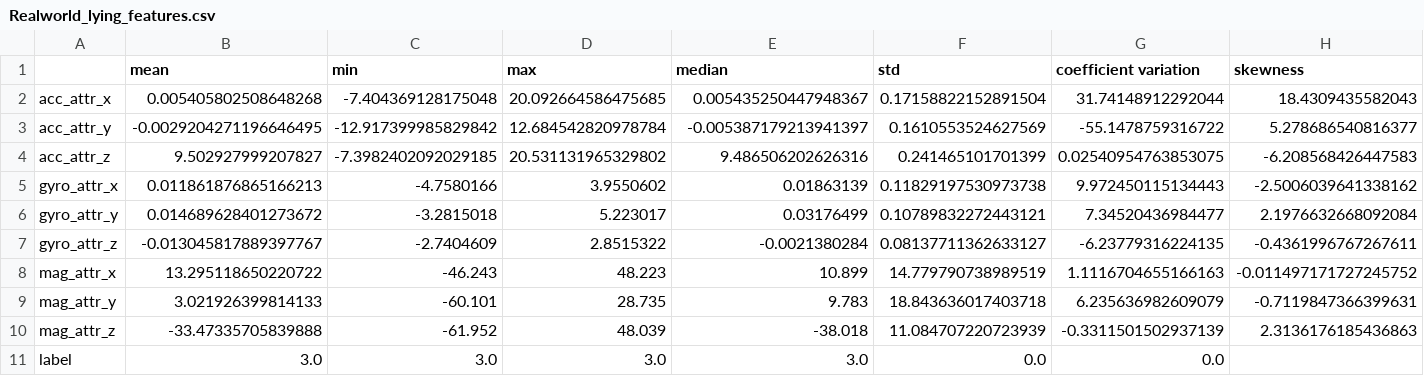
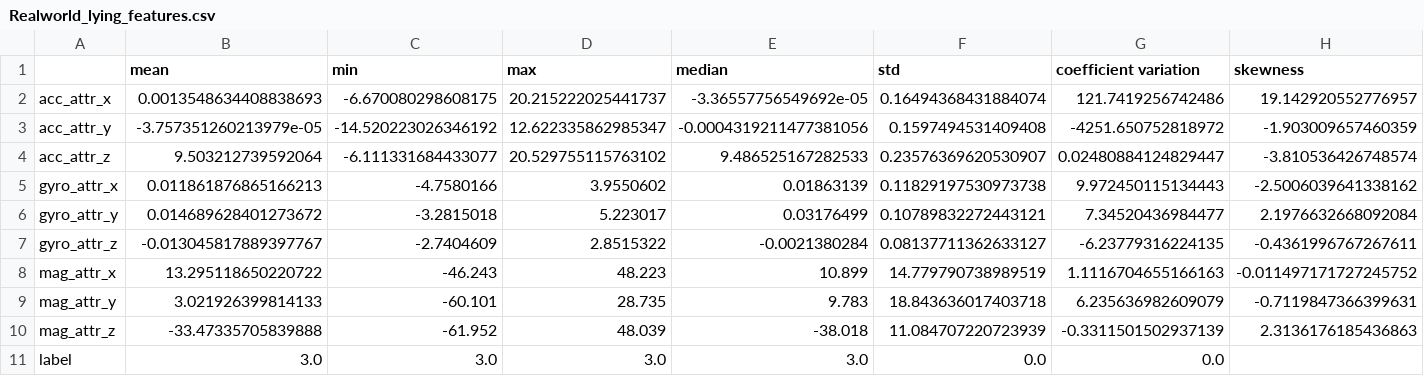
Before and after one commit to jiashurui/Code, a CSV file: stat/realworld/all_trans/Realworld_lying_features.csv, drawn as a sheet; only a part is shown; the diff covers the shown part only; the diff names each change by its address in the sheet, - before the commit and + after, or states it on an @@ line.

```diff
--- a/stat/realworld/all_trans/Realworld_lying_features.csv
+++ b/stat/realworld/all_trans/Realworld_lying_features.csv
-B2 (mean): 0.005405802508648268
+B2 (mean): 0.0013548634408838693
-C2 (min): -7.404369128175048
+C2 (min): -6.670080298608175
-D2 (max): 20.092664586475685
+D2 (max): 20.215222025441737
-E2 (median): 0.005435250447948367
+E2 (median): -3.36557756549692e-05
-F2 (std): 0.17158822152891504
+F2 (std): 0.16494368431884074
-G2 (coefficient variation): 31.74148912292044
+G2 (coefficient variation): 121.7419256742486
-H2 (skewness): 18.4309435582043
+H2 (skewness): 19.142920552776957
-B3 (mean): -0.0029204271196646495
+B3 (mean): -3.757351260213979e-05
-C3 (min): -12.917399985829842
+C3 (min): -14.520223026346192
-D3 (max): 12.684542820978784
+D3 (max): 12.622335862985347
-E3 (median): -0.005387179213941397
+E3 (median): -0.0004319211477381056
-F3 (std): 0.1610553524627569
+F3 (std): 0.1597494531409408
-G3 (coefficient variation): -55.1478759316722
+G3 (coefficient variation): -4251.650752818972
-H3 (skewness): 5.278686540816377
+H3 (skewness): -1.903009657460359
-B4 (mean): 9.502927999207827
+B4 (mean): 9.503212739592064
-C4 (min): -7.3982402092029185
+C4 (min): -6.111331684433077
-D4 (max): 20.531131965329802
+D4 (max): 20.529755115763102
-E4 (median): 9.486506202626316
+E4 (median): 9.486525167282533
-F4 (std): 0.241465101701399
+F4 (std): 0.23576369620530907
-G4 (coefficient variation): 0.02540954763853075
+G4 (coefficient variation): 0.02480884124829447
-H4 (skewness): -6.208568426447583
+H4 (skewness): -3.810536426748574
```
Also changed, not shown: 9 edited cells elsewhere in this file, stat/realworld/all_trans/Realworld_climbingup_pearson.csv, stat/realworld/all_trans/Realworld_jumping_features.csv, 20 other files.
